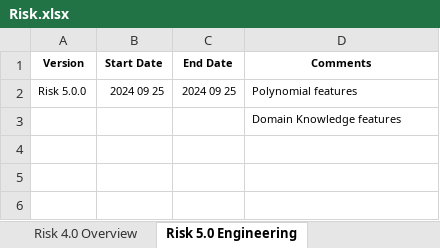
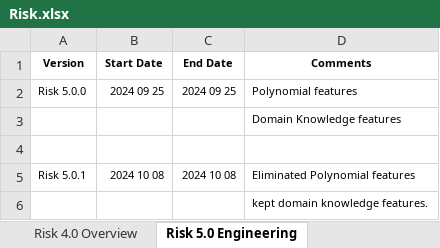
Before and after one commit to KevinNourian/Risk, an Excel workbook: Risk.xlsx, sheet Risk 5.0 Engineering, drawn as a sheet; values as stored, in another font and other column widths than the file's, no borders; the diff names each change by its address in the sheet, - before the commit and + after, or states it on an @@ line.

Commit message:
Risk 20.0.0

```diff
--- a/Risk.xlsx (sheet Risk 5.0 Engineering)
+++ b/Risk.xlsx (sheet Risk 5.0 Engineering)
+row 4: (empty)
+row 5: Risk 5.0.1 | 2024 10 08 | 2024 10 08 | Eliminated Polynomial features
+row 6:  |  |  | kept domain knowledge features.
```
Also changed, not shown: sheet Risk 16.0.0 Train, other sheet tabs, 3 other files.
